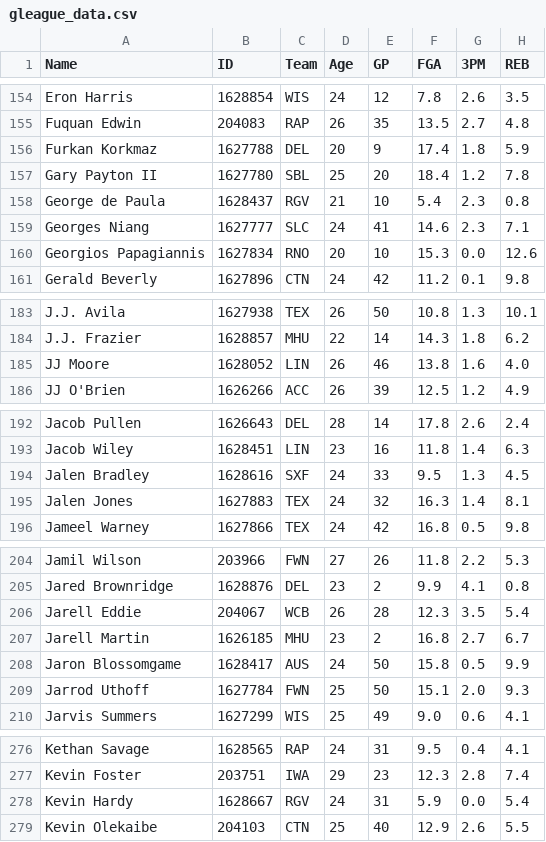
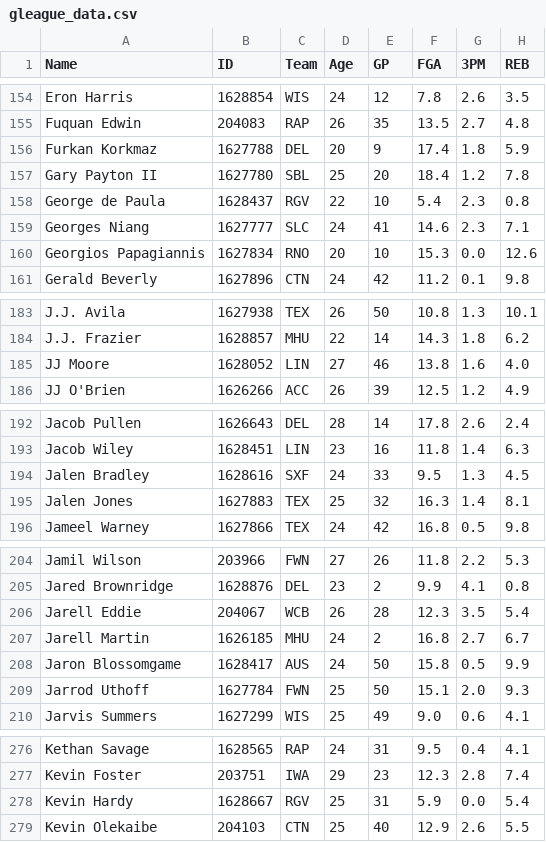
Before and after one commit to cfisher5/GLeague-Predictions, a CSV file: data/gleague_data.csv, drawn as a sheet; only a part is shown, gaps mark what is left out; the diff covers the shown part only; the diff names each change by its address in the sheet, - before the commit and + after, or states it on an @@ line.

```diff
--- a/data/gleague_data.csv
+++ b/data/gleague_data.csv
-D158 (Age): 21
+D158 (Age): 22
-D185 (Age): 26
+D185 (Age): 27
-D195 (Age): 24
+D195 (Age): 25
-D207 (Age): 23
+D207 (Age): 24
-D278 (Age): 24
+D278 (Age): 25
```
Also changed, not shown: 8 edited cells elsewhere in this file, data/gleague_projections.csv, 7 other files.
